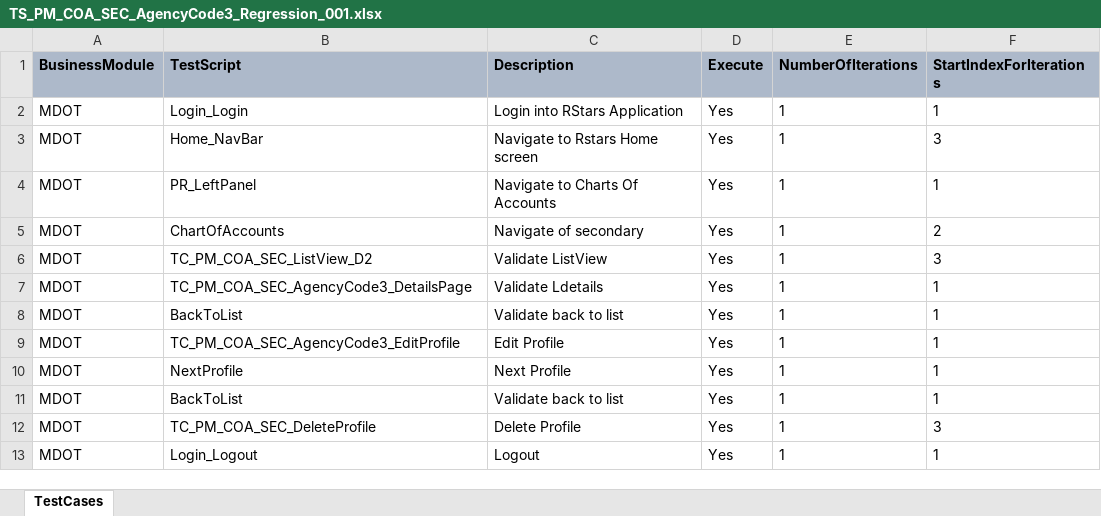
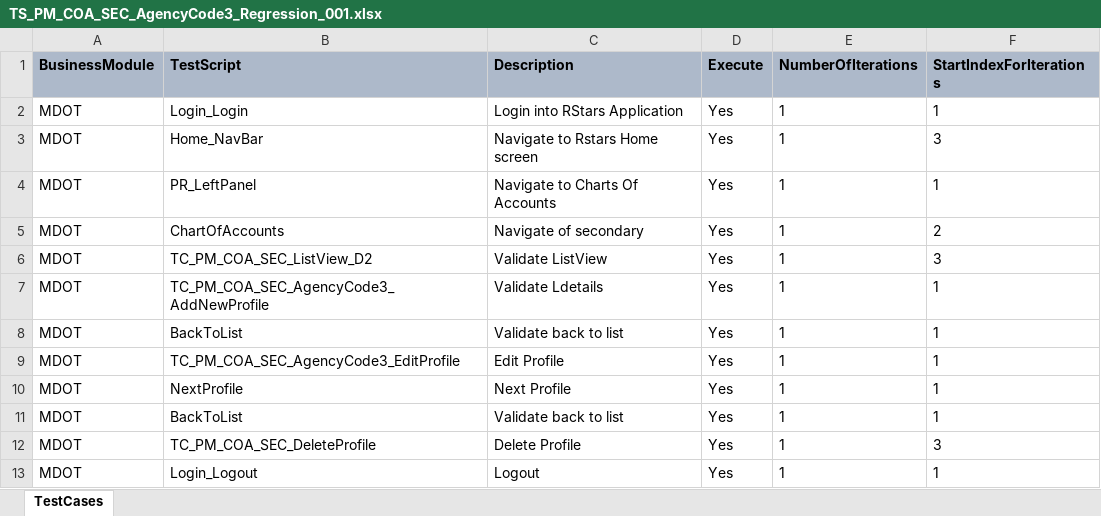
Before and after one commit to Aadarsh-03/rstars, an Excel workbook: src/main/java/TestSuite/MDOT/Scenarios/MDOT/TS_PM_COA_SEC_AgencyCode3_Regression_001.xlsx, sheet TestCases, drawn as a sheet; values as stored, in another font and other column widths than the file's, no borders; the diff names each change by its address in the sheet, - before the commit and + after, or states it on an @@ line.

Commit message:
Add_newProfile

```diff
--- a/src/main/java/TestSuite/MDOT/Scenarios/MDOT/TS_PM_COA_SEC_AgencyCode3_Regression_001.xlsx (sheet TestCases)
+++ b/src/main/java/TestSuite/MDOT/Scenarios/MDOT/TS_PM_COA_SEC_AgencyCode3_Regression_001.xlsx (sheet TestCases)
-B7 (TestScript): TC_PM_COA_SEC_AgencyCode3_DetailsPage
+B7 (TestScript): TC_PM_COA_SEC_AgencyCode3_AddNewProfile
```
Also changed, not shown: src/main/java/TestSuite/MDOT/Scenarios/MDOT/TS_PM_COA_SEC_AgencyCode1_Regression_001.xlsx, src/main/java/TestSuite/MDOT/Scenarios/MDOT/TS_PM_COA_SEC_AgencyCode2_Regression_001.xlsx, 2 other files.
